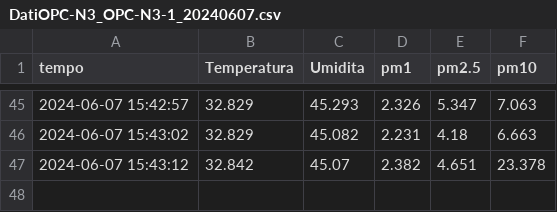
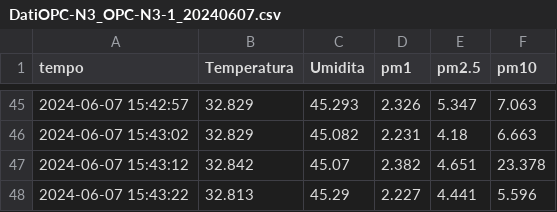
Before and after one commit to TommyFara/OPC-N3-data, a CSV file: DatiOPC-N3_OPC-N3-1_20240607.csv, drawn as a sheet; only a part is shown, gaps mark what is left out; the diff names each change by its address in the sheet, - before the commit and + after, or states it on an @@ line.

Commit message:
Automated commit

```diff
--- a/DatiOPC-N3_OPC-N3-1_20240607.csv
+++ b/DatiOPC-N3_OPC-N3-1_20240607.csv
+row 48: 2024-06-07 15:43:22 | 32.813 | 45.29 | 2.227 | 4.441 | 5.596
```
